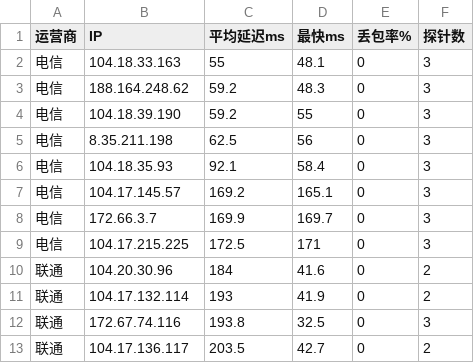
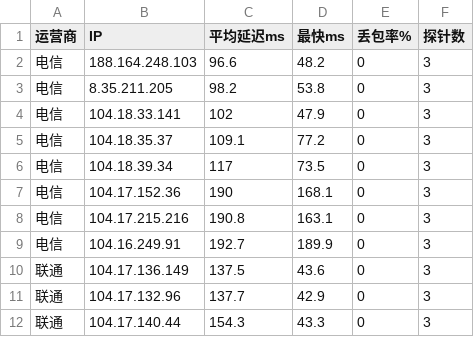
Before and after one commit to K775KK/cfopt, a CSV file: result.csv, drawn as a sheet; only a part is shown; the diff covers the shown part only.

```diff
--- a/result.csv
+++ b/result.csv
@@ -1,13 +1,12 @@
 运营商,IP,平均延迟ms,最快ms,丢包率%,探针数
-电信,104.18.33.163,55,48.1,0,3
-电信,188.164.248.62,59.2,48.3,0,3
-电信,104.18.39.190,59.2,55,0,3
-电信,8.35.211.198,62.5,56,0,3
-电信,104.18.35.93,92.1,58.4,0,3
-电信,104.17.145.57,169.2,165.1,0,3
-电信,172.66.3.7,169.9,169.7,0,3
-电信,104.17.215.225,172.5,171,0,3
-联通,104.20.30.96,184,41.6,0,2
-联通,104.17.132.114,193,41.9,0,2
-联通,172.67.74.116,193.8,32.5,0,3
-联通,104.17.136.117,203.5,42.7,0,2
+电信,188.164.248.103,96.6,48.2,0,3
+电信,8.35.211.205,98.2,53.8,0,3
+电信,104.18.33.141,102,47.9,0,3
+电信,104.18.35.37,109.1,77.2,0,3
+电信,104.18.39.34,117,73.5,0,3
+电信,104.17.152.36,190,168.1,0,3
+电信,104.17.215.216,190.8,163.1,0,3
+电信,104.16.249.91,192.7,189.9,0,3
+联通,104.17.136.149,137.5,43.6,0,3
+联通,104.17.132.96,137.7,42.9,0,3
+联通,104.17.140.44,154.3,43.3,0,3
```
Also changed, not shown: 5 added rows, 4 removed rows and 24 edited cells elsewhere in this file, 1 other file.
